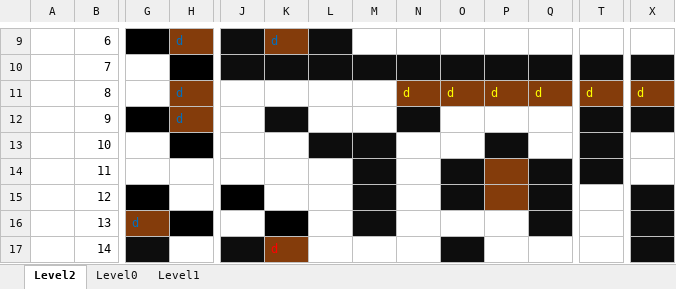
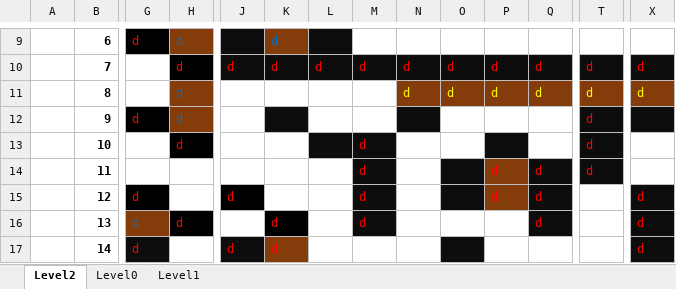
Before and after one commit to mcfaraz/LabyrinthFPGA, an Excel workbook: etc/MapConcepts.xlsx, sheet Level2, drawn as a sheet; only a part is shown, gaps mark what is left out; values as stored, in another font and other column widths than the file's, no borders; the diff covers the shown part only; the diff names each change by its address in the sheet, - before the commit and + after, or states it on an @@ line.

```diff
--- a/etc/MapConcepts.xlsx (sheet Level2)
+++ b/etc/MapConcepts.xlsx (sheet Level2)
-B9:B17 bold: off
+B9:B17 bold: on
-G9: (empty)
+G9: d
-H10: (empty)
+H10: d
-J10: (empty)
+J10: d
-K10: (empty)
+K10: d
-L10: (empty)
+L10: d
-M10: (empty)
+M10: d
-N10: (empty)
+N10: d
-O10: (empty)
+O10: d
-P10: (empty)
+P10: d
-Q10: (empty)
+Q10: d
-T10: (empty)
+T10: d
-X10: (empty)
+X10: d
-G12: (empty)
+G12: d
-T12:T14: (empty)
+T12:T14: d
-H13: (empty)
+H13: d
-M13:M16: (empty)
+M13:M16: d
-P14:P15: (empty)
+P14:P15: d
-Q14:Q16: (empty)
+Q14:Q16: d
-G15: (empty)
+G15: d
-J15: (empty)
+J15: d
-X15:X17: (empty)
+X15:X17: d
-H16: (empty)
+H16: d
-K16: (empty)
+K16: d
-G17: (empty)
+G17: d
-J17: (empty)
+J17: d
```
Also changed, not shown: 89 edited cells and cell formats elsewhere in this sheet, 46 other files.
